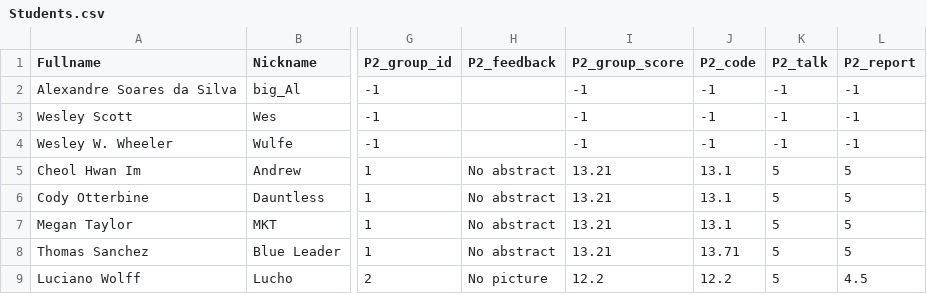
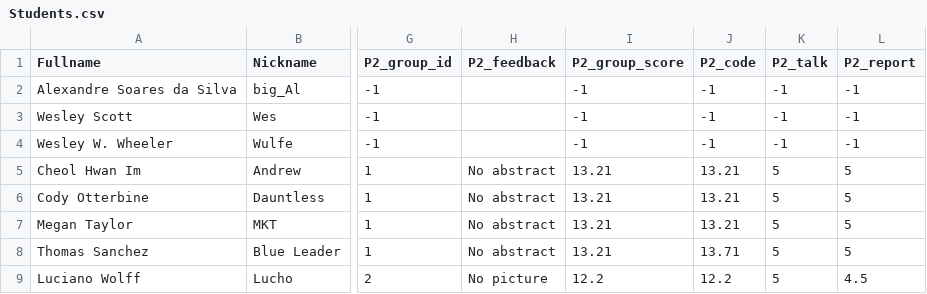
Before and after one commit to iDataVisualizationLab/5331Virtual-Reality, a CSV file: grade/data/Students.csv, drawn as a sheet; only a part is shown, gaps mark what is left out; the diff names each change by its address in the sheet, - before the commit and + after, or states it on an @@ line.

Commit message:
update P2 Jessica

```diff
--- a/grade/data/Students.csv
+++ b/grade/data/Students.csv
-J5:J7 (P2_code): 13.1
+J5:J7 (P2_code): 13.21
```
